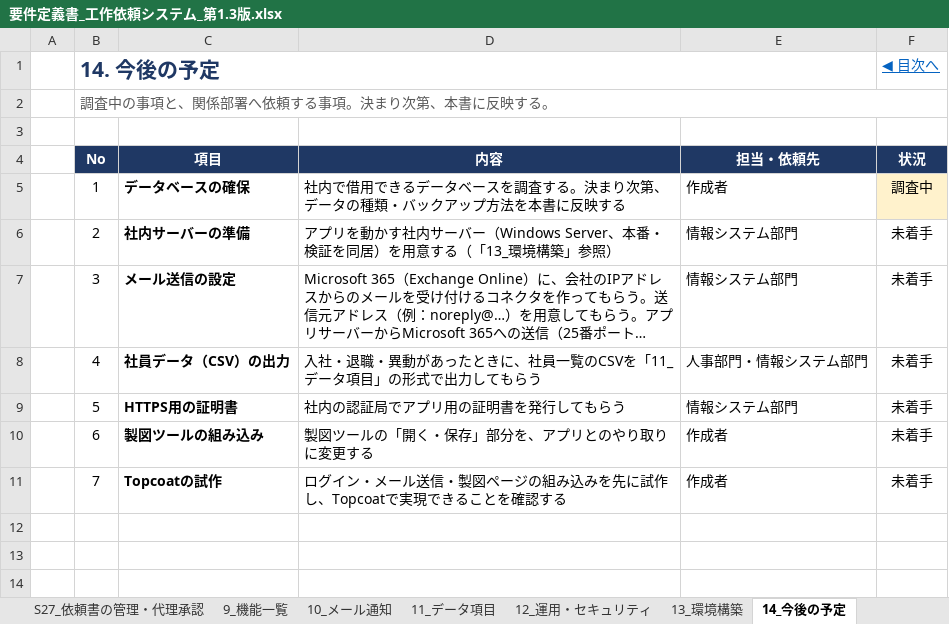
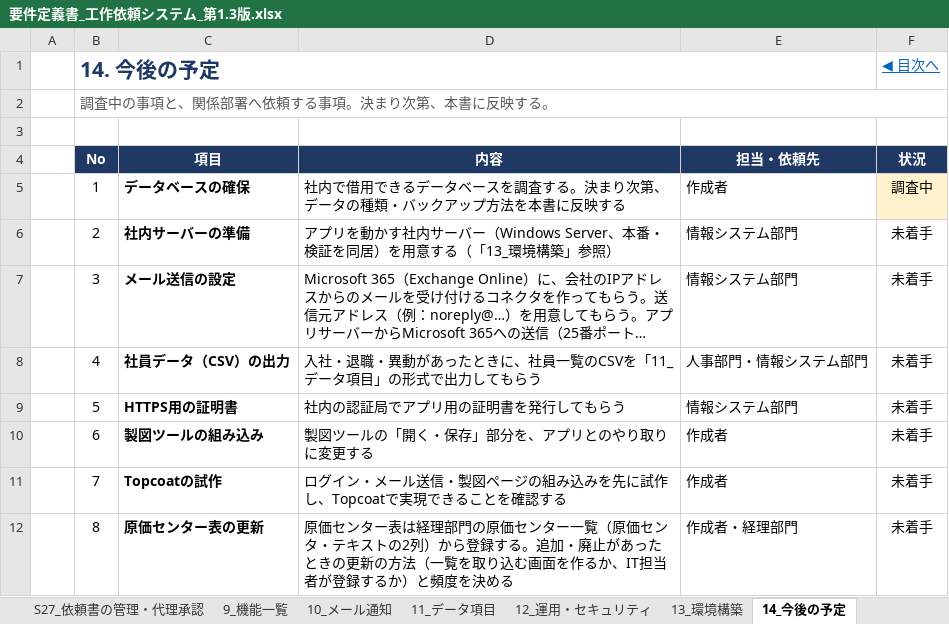
Before and after one commit to oltotlo79-rgb/try, an Excel workbook: docs/要件定義書_工作依頼システム_第1.3版.xlsx, sheet 14_今後の予定, drawn as a sheet; long unchanged cells end in …; values as stored, in another font and other column widths than the file's, no borders; the diff names each change by its address in the sheet, - before the commit and + after, or states it on an @@ line.

```diff
--- a/docs/要件定義書_工作依頼システム_第1.3版.xlsx (sheet 14_今後の予定)
+++ b/docs/要件定義書_工作依頼システム_第1.3版.xlsx (sheet 14_今後の予定)
+row 12:  | 8 | 原価センター表の更新 | 原価センター表は経理部門の原価センター一覧（原価センタ・テキストの2列）から登録する。追加・廃止があったときの更新の方法（一覧を取り込む画面を作るか、IT担当者が登録するか）と頻度を決める | 作成者・経理部門 | 未着手
```
Also changed, not shown: sheet 11_データ項目, sheet S05_依頼書入力, sheet S12_承認, sheet S15_依頼書詳細・進捗更新, sheet 2_用語集, sheet 表紙, 7 more sheets, charts or pictures, 24 other files.
